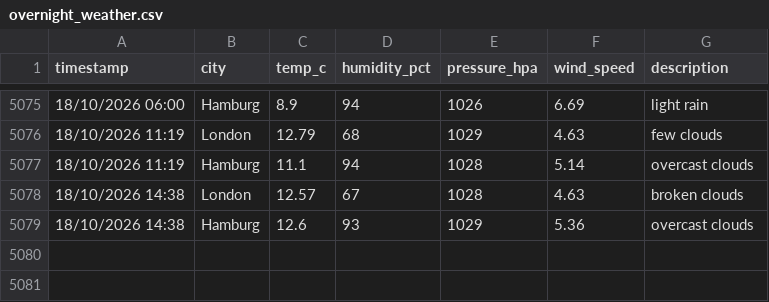
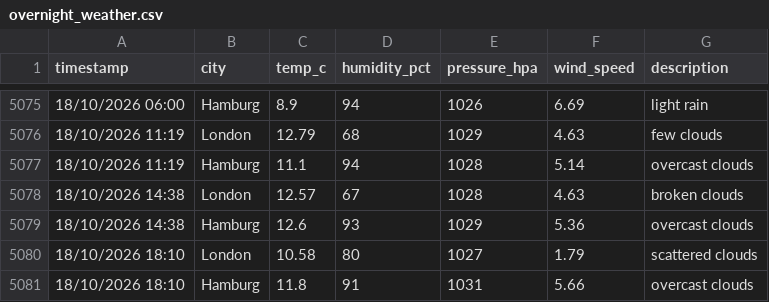
Before and after one commit to vulevu228/WeatherTracker, a CSV file: overnight_weather.csv, drawn as a sheet; only a part is shown, gaps mark what is left out.

Commit message:
update data

```diff
--- a/overnight_weather.csv
+++ b/overnight_weather.csv
@@ -5079 +5079,3 @@ timestamp,city,temp_c,humidity_pct,pressure_hpa,wind_speed,description
 18/10/2026 14:38,Hamburg,12.6,93,1029,5.36,overcast clouds
+18/10/2026 18:10,London,10.58,80,1027,1.79,scattered clouds
+18/10/2026 18:10,Hamburg,11.8,91,1031,5.66,overcast clouds
```
